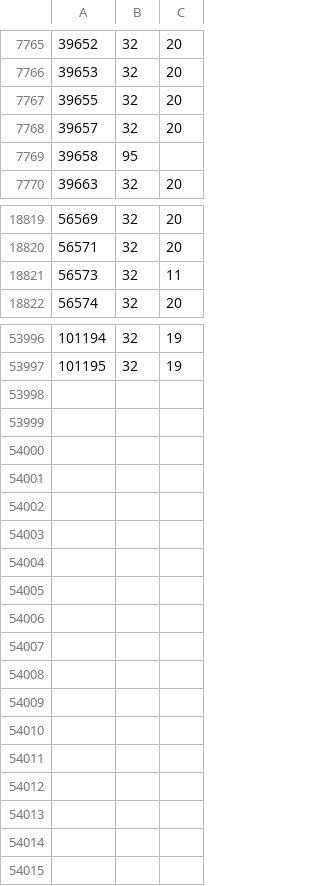
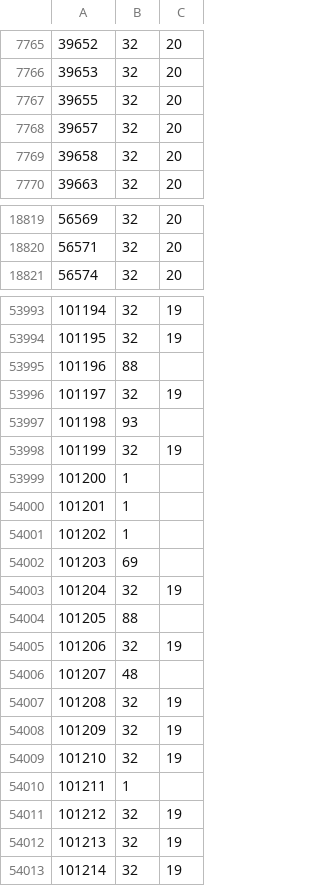
Before and after one commit to rolandteam-dev/claude-code-projects, a CSV file: battr-logs/state/ownership.csv, drawn as a sheet; only a part is shown, gaps mark what is left out; the diff covers the shown part only.

```diff
--- a/battr-logs/state/ownership.csv
+++ b/battr-logs/state/ownership.csv
@@ -7768,3 +7768,3 @@
 39657,32,20
-39658,95,
+39658,32,20
 39663,32,20
@@ -18820,3 +18820,2 @@
 56571,32,20
-56573,32,11
 56574,32,20
@@ -53997 +53994,20 @@
 101195,32,19
+101196,88,
+101197,32,19
+101198,93,
+101199,32,19
+101200,1,
+101201,1,
+101202,1,
+101203,69,
+101204,32,19
+101205,88,
+101206,32,19
+101207,48,
+101208,32,19
+101209,32,19
+101210,32,19
+101211,1,
+101212,32,19
+101213,32,19
+101214,32,19
```
Also changed, not shown: 2 removed rows and 86 edited cells elsewhere in this file, battr-logs/comparison.csv, 2 other files.
